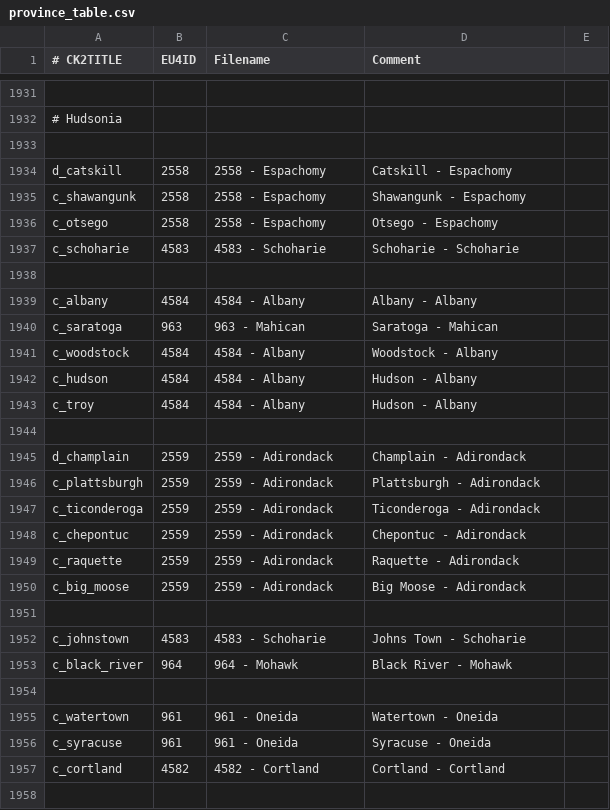
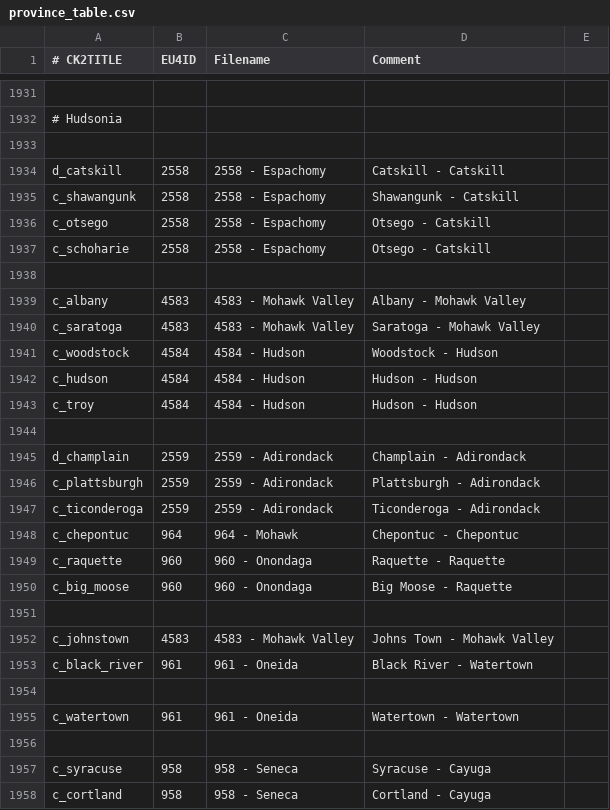
Before and after one commit to Dryhad/long-after-the-end, a CSV file: After the End - EU4 Converter/eu4_converter/province_table.csv, drawn as a sheet; only a part is shown, gaps mark what is left out; removed rows and columns are numbered as before the commit, all else as after; the diff covers the shown part only; the diff names each change by its address in the sheet, - before the commit and + after, or states it on an @@ line.

Commit message:
Upstate New York Re-Draw
- Rearranged a number of Upstate New York provinces to better match AtE
duchies/look nicer.
- Tweaked a couple provinces in Ontario and Maryland
- Fixed bug where one province in Siberia had no trade node

```diff
--- a/After the End - EU4 Converter/eu4_converter/province_table.csv
+++ b/After the End - EU4 Converter/eu4_converter/province_table.csv
-D1934 (Comment): Catskill - Espachomy
+D1934 (Comment): Catskill - Catskill
-D1935 (Comment): Shawangunk - Espachomy
+D1935 (Comment): Shawangunk - Catskill
-D1936 (Comment): Otsego - Espachomy
+D1936 (Comment): Otsego - Catskill
-B1937 (EU4ID): 4583
+B1937 (EU4ID): 2558
-C1937 (Filename): 4583 - Schoharie
+C1937 (Filename): 2558 - Espachomy
-D1937 (Comment): Schoharie - Schoharie
+D1937 (Comment): Otsego - Catskill
-B1939 (EU4ID): 4584
+B1939 (EU4ID): 4583
-C1939 (Filename): 4584 - Albany
+C1939 (Filename): 4583 - Mohawk Valley
-D1939 (Comment): Albany - Albany
+D1939 (Comment): Albany - Mohawk Valley
-B1940 (EU4ID): 963
+B1940 (EU4ID): 4583
-C1940 (Filename): 963 - Mahican
+C1940 (Filename): 4583 - Mohawk Valley
-D1940 (Comment): Saratoga - Mahican
+D1940 (Comment): Saratoga - Mohawk Valley
-C1941:C1943 (Filename): 4584 - Albany
+C1941:C1943 (Filename): 4584 - Hudson
-D1941 (Comment): Woodstock - Albany
+D1941 (Comment): Woodstock - Hudson
-D1942:D1943 (Comment): Hudson - Albany
+D1942:D1943 (Comment): Hudson - Hudson
-B1948 (EU4ID): 2559
+B1948 (EU4ID): 964
-C1948 (Filename): 2559 - Adirondack
+C1948 (Filename): 964 - Mohawk
-D1948 (Comment): Chepontuc - Adirondack
+D1948 (Comment): Chepontuc - Chepontuc
-B1949:B1950 (EU4ID): 2559
+B1949:B1950 (EU4ID): 960
-C1949:C1950 (Filename): 2559 - Adirondack
+C1949:C1950 (Filename): 960 - Onondaga
-D1949 (Comment): Raquette - Adirondack
+D1949 (Comment): Raquette - Raquette
-D1950 (Comment): Big Moose - Adirondack
+D1950 (Comment): Big Moose - Raquette
-C1952 (Filename): 4583 - Schoharie
+C1952 (Filename): 4583 - Mohawk Valley
-D1952 (Comment): Johns Town - Schoharie
+D1952 (Comment): Johns Town - Mohawk Valley
-B1953 (EU4ID): 964
+B1953 (EU4ID): 961
-C1953 (Filename): 964 - Mohawk
+C1953 (Filename): 961 - Oneida
-D1953 (Comment): Black River - Mohawk
+D1953 (Comment): Black River - Watertown
-D1955 (Comment): Watertown - Oneida
+D1955 (Comment): Watertown - Watertown
-row 1956: c_syracuse | 961 | 961 - Oneida | Syracuse - Oneida
-row 1957: c_cortland | 4582 | 4582 - Cortland | Cortland - Cortland
+row 1957: c_syracuse | 958 | 958 - Seneca | Syracuse - Cayuga
+row 1958: c_cortland | 958 | 958 - Seneca | Cortland - Cayuga
```
Also changed, not shown: 2 added rows, 1 removed row and 32 edited cells elsewhere in this file, After the End - EU4 Converter/eu4_converter/copy/map/definition.csv, 10 other files.
